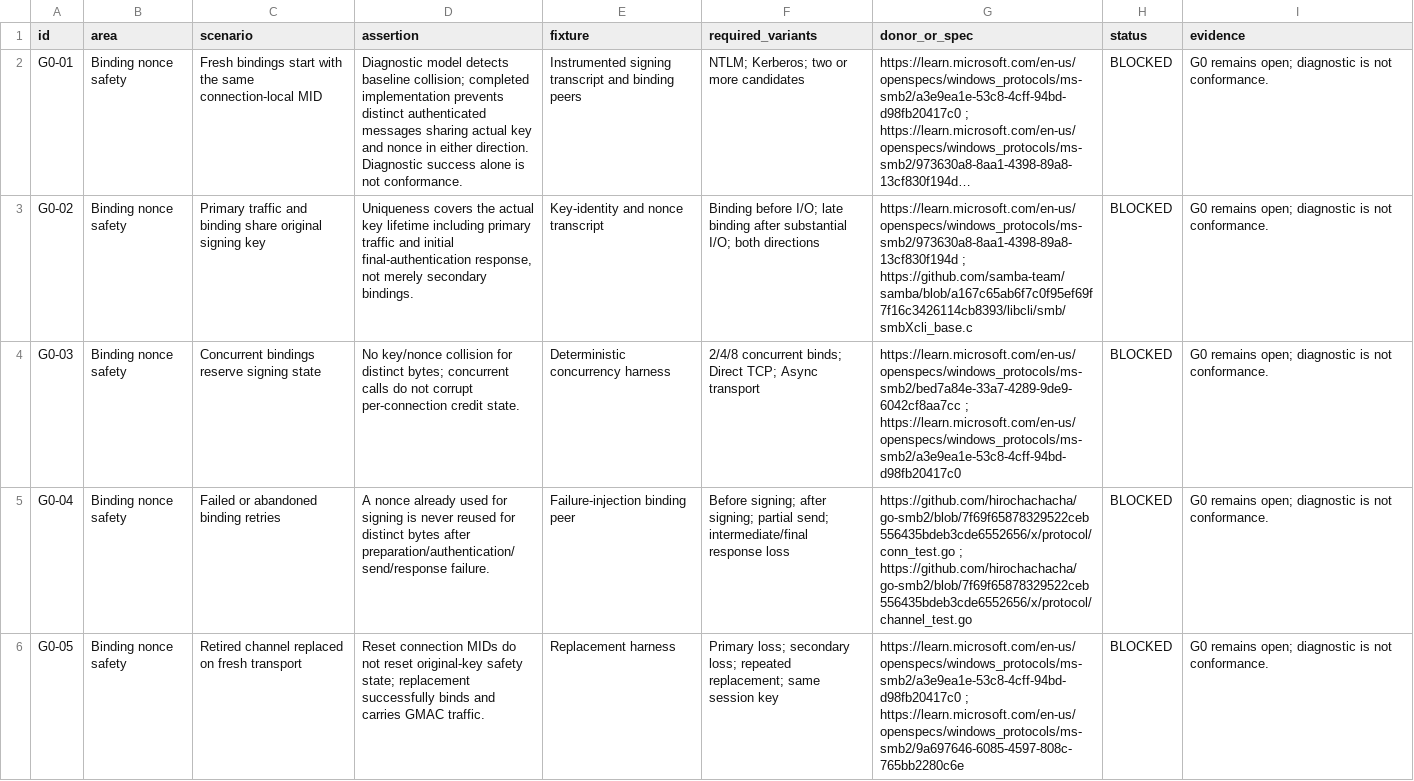
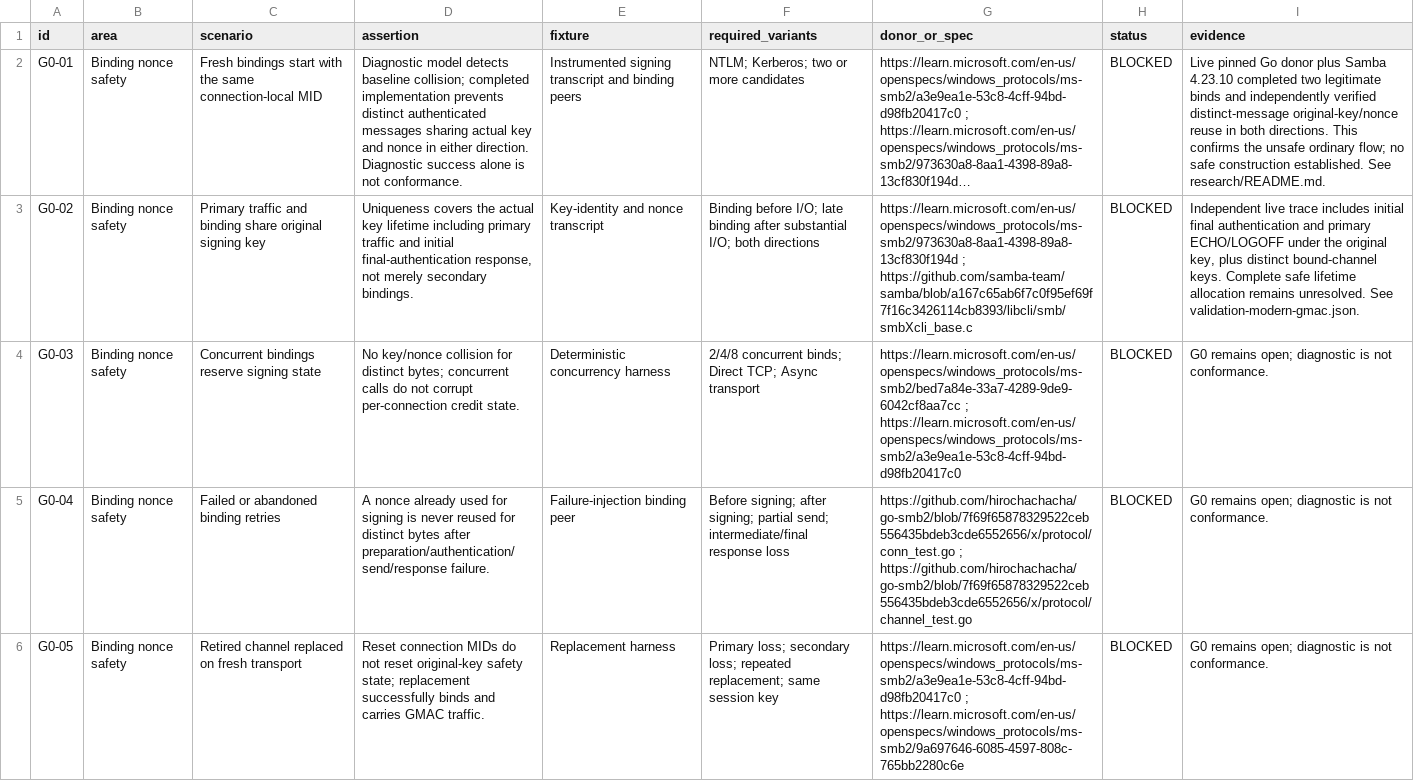
Before and after one commit to chribro88/smbj, a CSV file: docs/full-gmac-multichannel/test-matrix.csv, drawn as a sheet; only a part is shown; long unchanged cells end in …; the diff covers the shown part only; the diff names each change by its address in the sheet, - before the commit and + after, or states it on an @@ line.

Commit message:
Record forced GMAC tests and independent binding collision evidence

```diff
--- a/docs/full-gmac-multichannel/test-matrix.csv
+++ b/docs/full-gmac-multichannel/test-matrix.csv
-I2 (evidence): G0 remains open; diagnostic is not conformance.
+I2 (evidence): Live pinned Go donor plus Samba 4.23.10 completed two legitimate binds and independently verified distinct-message original-key/nonce reuse in both directions. This confirms the unsafe ordinary flow; no safe construction established. See research/README.md.
-I3 (evidence): G0 remains open; diagnostic is not conformance.
+I3 (evidence): Independent live trace includes initial final authentication and primary ECHO/LOGOFF under the original key, plus distinct bound-channel keys. Complete safe lifetime allocation remains unresolved. See validation-modern-gmac.json.
```
Also changed, not shown: 6 edited cells elsewhere in this file, docs/full-gmac-multichannel/provenance.csv, 5 other files.
